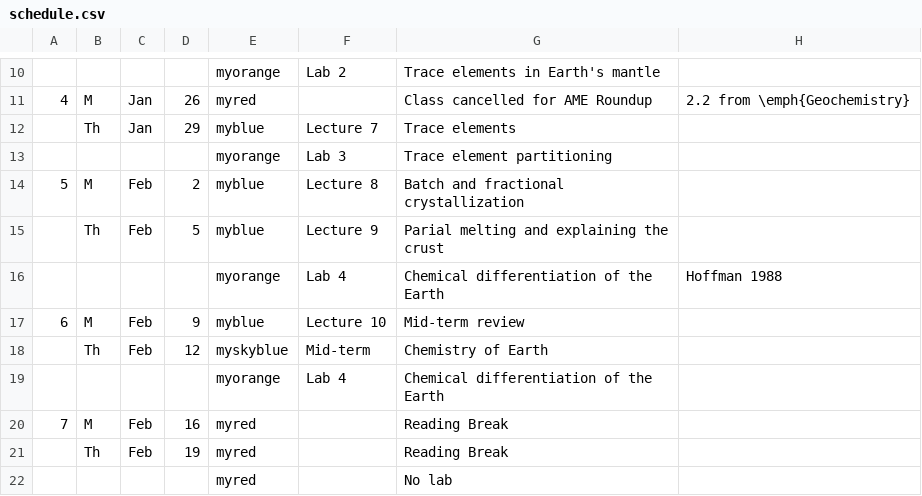
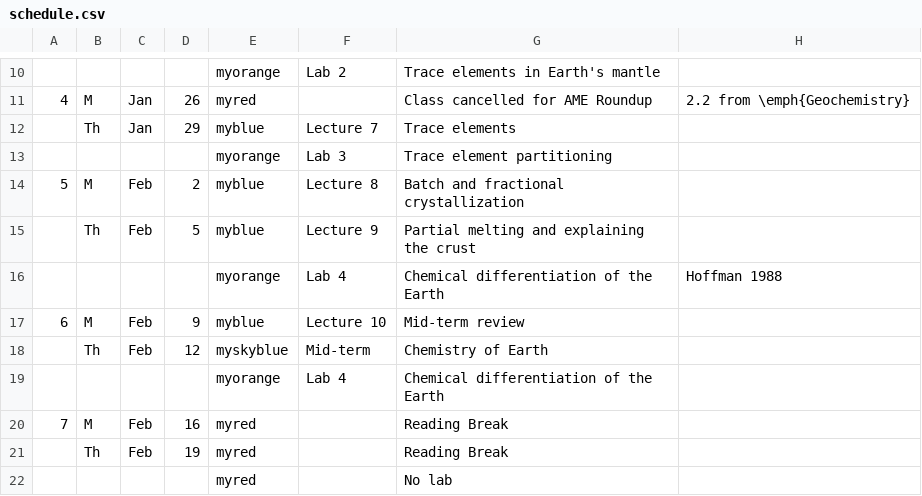
Before and after one commit to blakedyer/eos240-public, a CSV file: Outline/tables/schedule.csv, drawn as a sheet; only a part is shown, gaps mark what is left out.

```diff
--- a/Outline/tables/schedule.csv
+++ b/Outline/tables/schedule.csv
@@ -14,3 +14,3 @@
 5,M,Feb,2,myblue,Lecture 8,Batch and fractional crystallization,
-,Th,Feb,5,myblue,Lecture 9,Parial melting and explaining the crust,
+,Th,Feb,5,myblue,Lecture 9,Partial melting and explaining the crust,
 ,,,,myorange,Lab 4,Chemical differentiation of the Earth,Hoffman 1988
```
Also changed, not shown: 2 other files.
